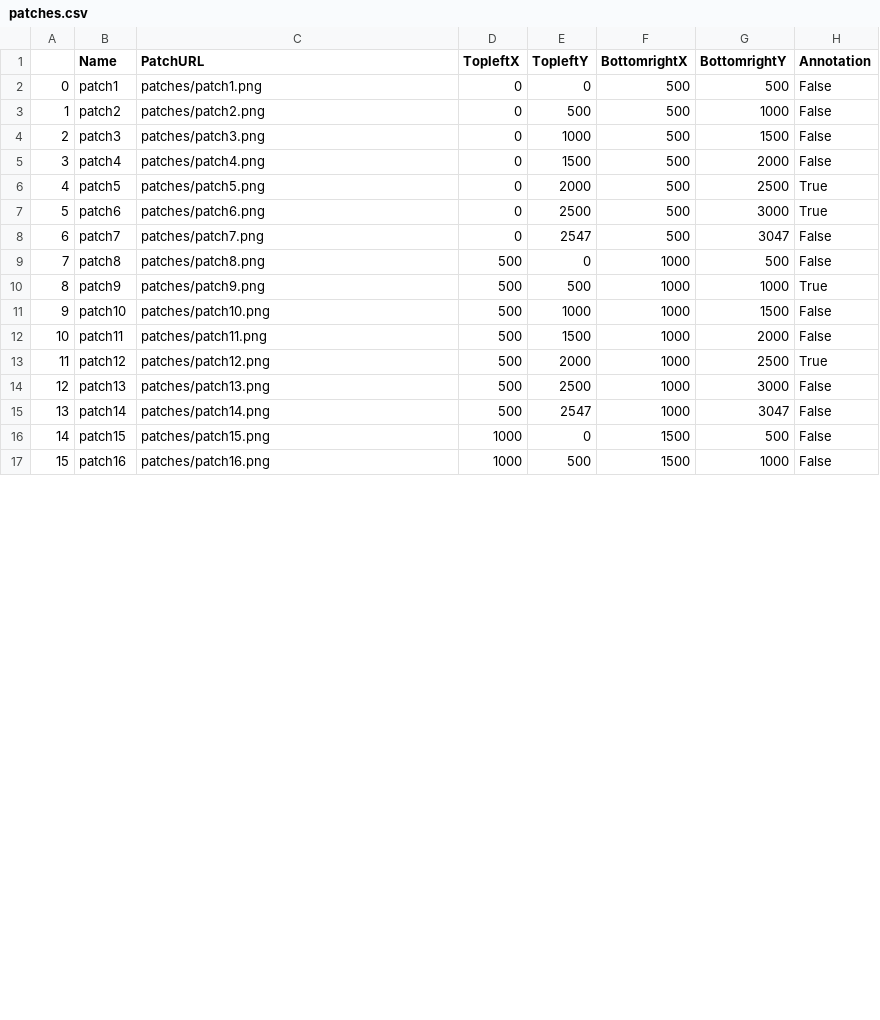
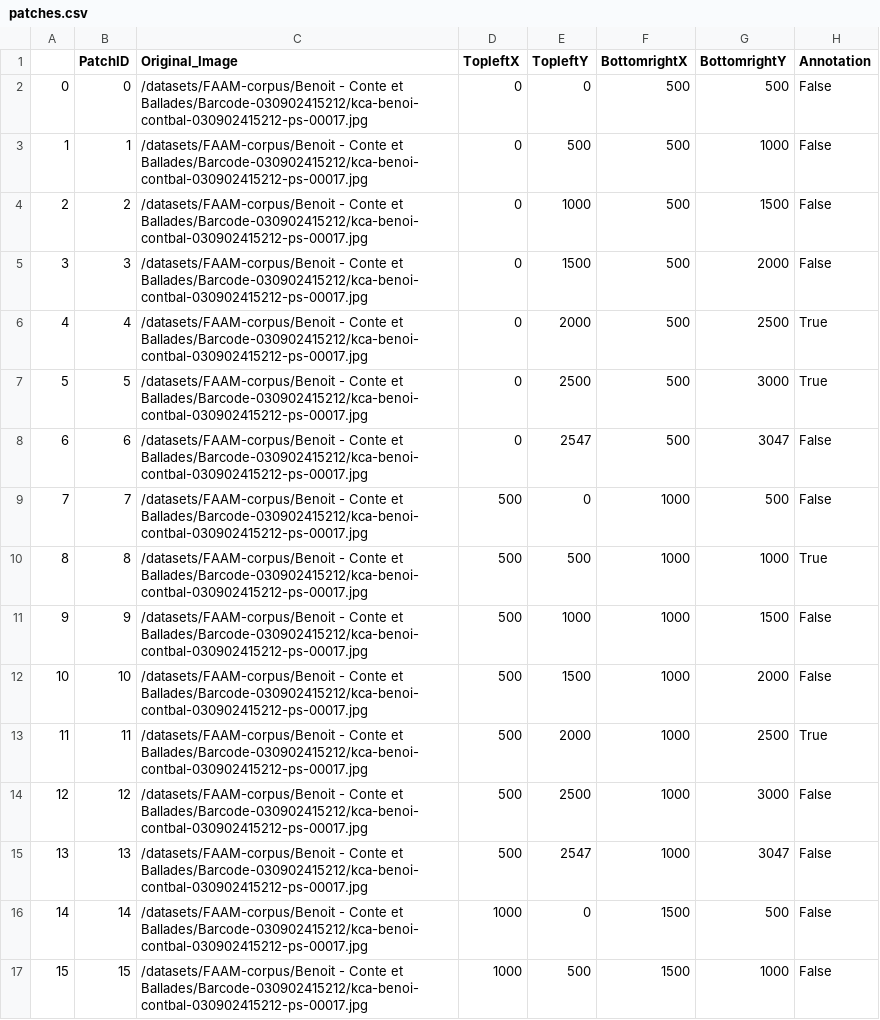
Before and after one commit to khaliloualdchaib/MusicAnnotationScanner, a CSV file: patches.csv, drawn as a sheet; only a part is shown; the diff covers the shown part only.

Commit message:
patches in pt file now

```diff
--- a/patches.csv
+++ b/patches.csv
@@ -1,17 +1,17 @@
-,Name,PatchURL,TopleftX,TopleftY,BottomrightX,BottomrightY,Annotation
-0,patch1,patches/patch1.png,0,0,500,500,False
-1,patch2,patches/patch2.png,0,500,500,1000,False
-2,patch3,patches/patch3.png,0,1000,500,1500,False
-3,patch4,patches/patch4.png,0,1500,500,2000,False
-4,patch5,patches/patch5.png,0,2000,500,2500,True
-5,patch6,patches/patch6.png,0,2500,500,3000,True
-6,patch7,patches/patch7.png,0,2547,500,3047,False
-7,patch8,patches/patch8.png,500,0,1000,500,False
-8,patch9,patches/patch9.png,500,500,1000,1000,True
-9,patch10,patches/patch10.png,500,1000,1000,1500,False
-10,patch11,patches/patch11.png,500,1500,1000,2000,False
-11,patch12,patches/patch12.png,500,2000,1000,2500,True
-12,patch13,patches/patch13.png,500,2500,1000,3000,False
-13,patch14,patches/patch14.png,500,2547,1000,3047,False
-14,patch15,patches/patch15.png,1000,0,1500,500,False
-15,patch16,patches/patch16.png,1000,500,1500,1000,False
+,PatchID,Original_Image,TopleftX,TopleftY,BottomrightX,BottomrightY,Annotation
+0,0,/datasets/FAAM-corpus/Benoit - Conte et Ballades/Barcode-030902415212/kca-benoi-contbal-030902415212-ps-00017.jpg,0,0,500,500,False
+1,1,/datasets/FAAM-corpus/Benoit - Conte et Ballades/Barcode-030902415212/kca-benoi-contbal-030902415212-ps-00017.jpg,0,500,500,1000,False
+2,2,/datasets/FAAM-corpus/Benoit - Conte et Ballades/Barcode-030902415212/kca-benoi-contbal-030902415212-ps-00017.jpg,0,1000,500,1500,False
+3,3,/datasets/FAAM-corpus/Benoit - Conte et Ballades/Barcode-030902415212/kca-benoi-contbal-030902415212-ps-00017.jpg,0,1500,500,2000,False
+4,4,/datasets/FAAM-corpus/Benoit - Conte et Ballades/Barcode-030902415212/kca-benoi-contbal-030902415212-ps-00017.jpg,0,2000,500,2500,True
+5,5,/datasets/FAAM-corpus/Benoit - Conte et Ballades/Barcode-030902415212/kca-benoi-contbal-030902415212-ps-00017.jpg,0,2500,500,3000,True
+6,6,/datasets/FAAM-corpus/Benoit - Conte et Ballades/Barcode-030902415212/kca-benoi-contbal-030902415212-ps-00017.jpg,0,2547,500,3047,False
+7,7,/datasets/FAAM-corpus/Benoit - Conte et Ballades/Barcode-030902415212/kca-benoi-contbal-030902415212-ps-00017.jpg,500,0,1000,500,False
+8,8,/datasets/FAAM-corpus/Benoit - Conte et Ballades/Barcode-030902415212/kca-benoi-contbal-030902415212-ps-00017.jpg,500,500,1000,1000,True
+9,9,/datasets/FAAM-corpus/Benoit - Conte et Ballades/Barcode-030902415212/kca-benoi-contbal-030902415212-ps-00017.jpg,500,1000,1000,1500,False
+10,10,/datasets/FAAM-corpus/Benoit - Conte et Ballades/Barcode-030902415212/kca-benoi-contbal-030902415212-ps-00017.jpg,500,1500,1000,2000,False
+11,11,/datasets/FAAM-corpus/Benoit - Conte et Ballades/Barcode-030902415212/kca-benoi-contbal-030902415212-ps-00017.jpg,500,2000,1000,2500,True
+12,12,/datasets/FAAM-corpus/Benoit - Conte et Ballades/Barcode-030902415212/kca-benoi-contbal-030902415212-ps-00017.jpg,500,2500,1000,3000,False
+13,13,/datasets/FAAM-corpus/Benoit - Conte et Ballades/Barcode-030902415212/kca-benoi-contbal-030902415212-ps-00017.jpg,500,2547,1000,3047,False
+14,14,/datasets/FAAM-corpus/Benoit - Conte et Ballades/Barcode-030902415212/kca-benoi-contbal-030902415212-ps-00017.jpg,1000,0,1500,500,False
+15,15,/datasets/FAAM-corpus/Benoit - Conte et Ballades/Barcode-030902415212/kca-benoi-contbal-030902415212-ps-00017.jpg,1000,500,1500,1000,False
```
Also changed, not shown: 80 edited cells elsewhere in this file, 5 other files.
